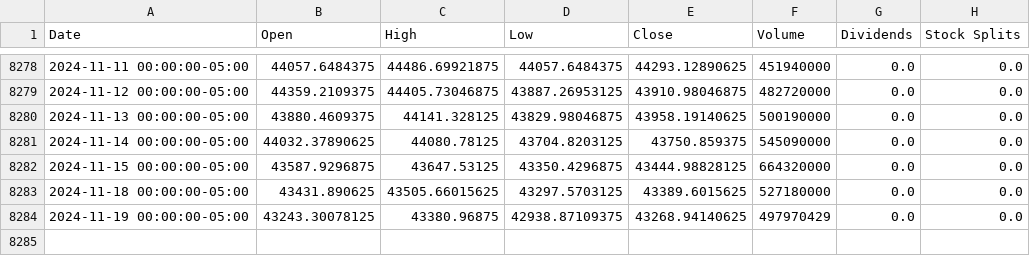
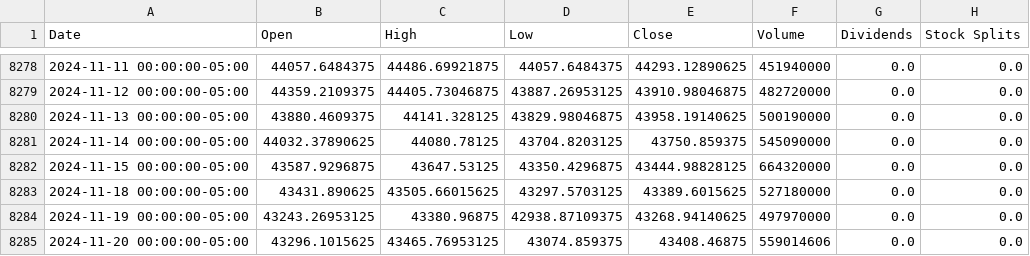
Before and after one commit to autocoreinsightz/data, a CSV file: financial/dow_data.csv, drawn as a sheet; only a part is shown, gaps mark what is left out.

Commit message:
automated update to curated data file

```diff
--- a/financial/dow_data.csv
+++ b/financial/dow_data.csv
@@ -8283,2 +8283,3 @@ Date,Open,High,Low,Close,Volume,Dividends,Stock Splits
 2024-11-18 00:00:00-05:00,43431.890625,43505.66015625,43297.5703125,43389.6015625,527180000,0.0,0.0
-2024-11-19 00:00:00-05:00,43243.30078125,43380.96875,42938.87109375,43268.94140625,497970429,0.0,0.0
+2024-11-19 00:00:00-05:00,43243.26953125,43380.96875,42938.87109375,43268.94140625,497970000,0.0,0.0
+2024-11-20 00:00:00-05:00,43296.1015625,43465.76953125,43074.859375,43408.46875,559014606,0.0,0.0
```
